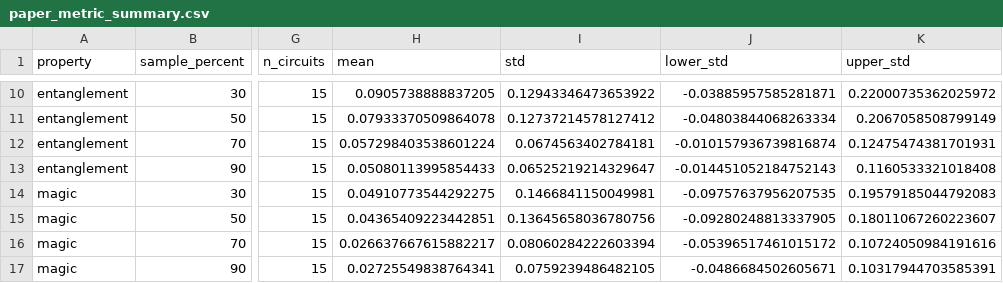
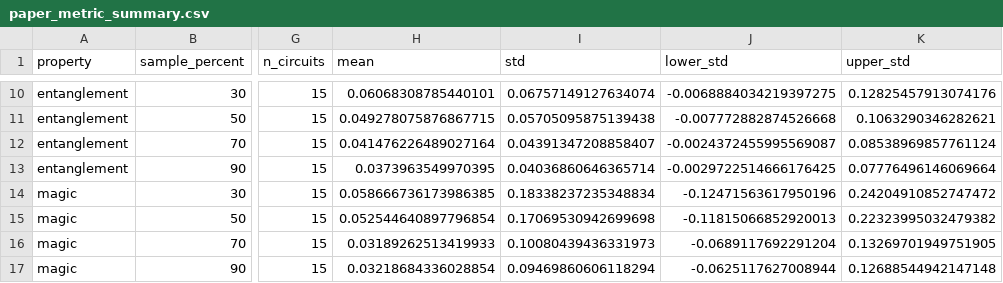
Before and after one commit to IrinaTimush1/QuantumOwenValues, a CSV file: data/plots/estimator_validation_15_frac/paper_plots_fraction/paper_metric_summary.csv, drawn as a sheet; only a part is shown, gaps mark what is left out; the diff covers the shown part only; the diff names each change by its address in the sheet, - before the commit and + after, or states it on an @@ line.

```diff
--- a/data/plots/estimator_validation_15_frac/paper_plots_fraction/paper_metric_summary.csv
+++ b/data/plots/estimator_validation_15_frac/paper_plots_fraction/paper_metric_summary.csv
-H10 (mean): 0.0905738888837205
+H10 (mean): 0.06068308785440101
-I10 (std): 0.12943346473653922
+I10 (std): 0.06757149127634074
-J10 (lower_std): -0.03885957585281871
+J10 (lower_std): -0.0068884034219397275
-K10 (upper_std): 0.22000735362025972
+K10 (upper_std): 0.12825457913074176
-H11 (mean): 0.07933370509864078
+H11 (mean): 0.049278075876867715
-I11 (std): 0.12737214578127412
+I11 (std): 0.05705095875139438
-J11 (lower_std): -0.04803844068263334
+J11 (lower_std): -0.007772882874526668
-K11 (upper_std): 0.2067058508799149
+K11 (upper_std): 0.1063290346282621
-H12 (mean): 0.057298403538601224
+H12 (mean): 0.041476226489027164
-I12 (std): 0.0674563402784181
+I12 (std): 0.04391347208858407
-J12 (lower_std): -0.010157936739816874
+J12 (lower_std): -0.0024372455995569087
-K12 (upper_std): 0.12475474381701931
+K12 (upper_std): 0.08538969857761124
-H13 (mean): 0.05080113995854433
+H13 (mean): 0.0373963549970395
-I13 (std): 0.06525219214329647
+I13 (std): 0.04036860646365714
-J13 (lower_std): -0.014451052184752143
+J13 (lower_std): -0.0029722514666176425
-K13 (upper_std): 0.1160533321018408
+K13 (upper_std): 0.07776496146069664
-H14 (mean): 0.04910773544292275
+H14 (mean): 0.058666736173986385
-I14 (std): 0.1466841150049981
+I14 (std): 0.18338237235348834
-J14 (lower_std): -0.09757637956207535
+J14 (lower_std): -0.12471563617950196
-K14 (upper_std): 0.19579185044792083
+K14 (upper_std): 0.24204910852747472
-H15 (mean): 0.04365409223442851
+H15 (mean): 0.052544640897796854
-I15 (std): 0.13645658036780756
+I15 (std): 0.17069530942699698
-J15 (lower_std): -0.09280248813337905
+J15 (lower_std): -0.11815066852920013
-K15 (upper_std): 0.18011067260223607
+K15 (upper_std): 0.22323995032479382
-H16 (mean): 0.026637667615882217
+H16 (mean): 0.03189262513419933
-I16 (std): 0.08060284222603394
+I16 (std): 0.10080439436331973
-J16 (lower_std): -0.05396517461015172
+J16 (lower_std): -0.0689117692291204
-K16 (upper_std): 0.10724050984191616
+K16 (upper_std): 0.13269701949751905
-H17 (mean): 0.02725549838764341
+H17 (mean): 0.03218684336028854
-I17 (std): 0.0759239486482105
+I17 (std): 0.09469860606118294
-J17 (lower_std): -0.0486684502605671
+J17 (lower_std): -0.0625117627008944
-K17 (upper_std): 0.10317944703585391
+K17 (upper_std): 0.12688544942147148
```
Also changed, not shown: 93 edited cells elsewhere in this file, data/plots/estimator_validation_15_frac/global_summary.csv, data/plots/estimator_validation_15_frac/paper_plots_fraction/seed_averaged_per_circuit_metrics.csv, 26 other files.
